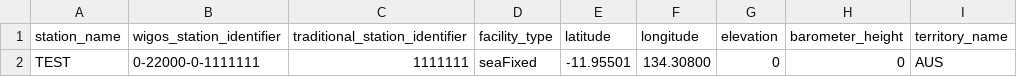
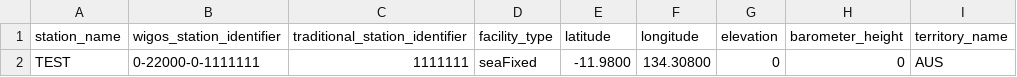
Before and after one commit to aodn/wis2box-aodn, a CSV file: wis2-pipeline/wis2box-data/metadata/station/integration_test.csv, drawn as a sheet; only a part is shown; the diff names each change by its address in the sheet, - before the commit and + after, or states it on an @@ line.

Commit message:
chore: update latitude value in integration test metadata

```diff
--- a/wis2-pipeline/wis2box-data/metadata/station/integration_test.csv
+++ b/wis2-pipeline/wis2box-data/metadata/station/integration_test.csv
-E2 (latitude): -11.95501
+E2 (latitude): -11.9800
```
